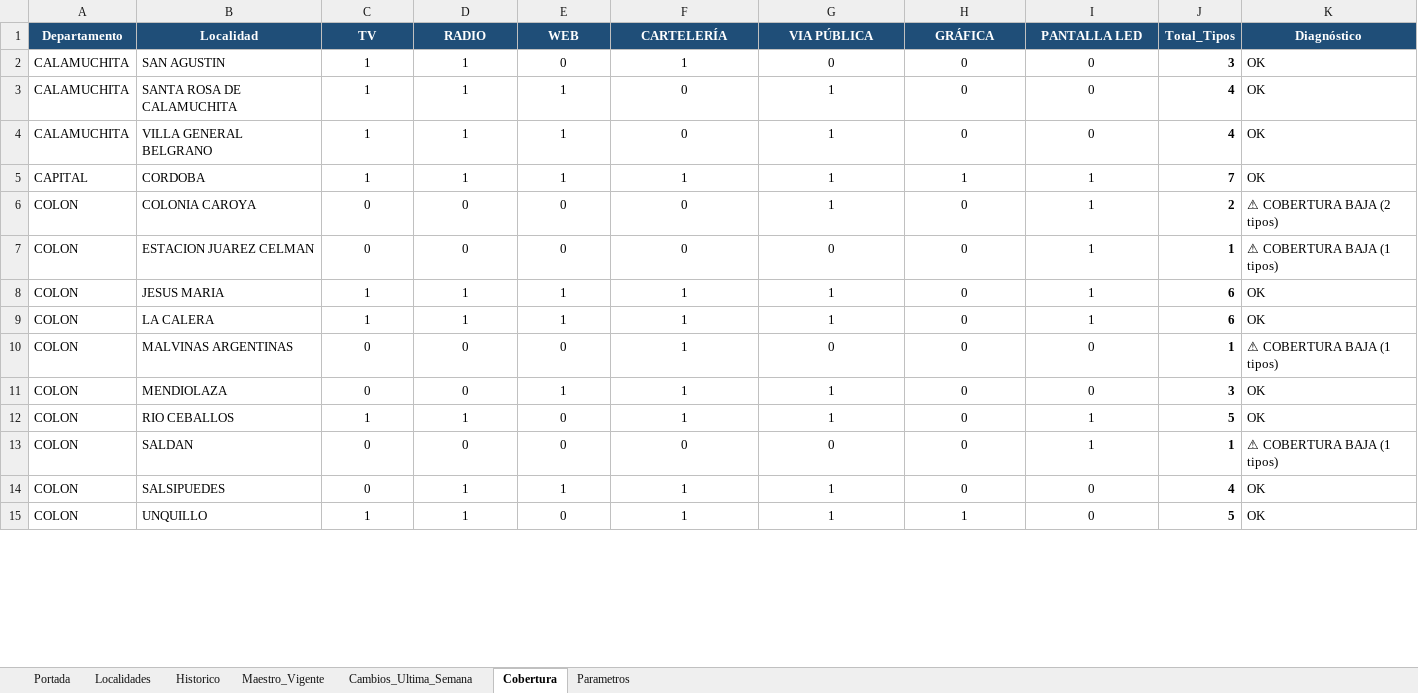
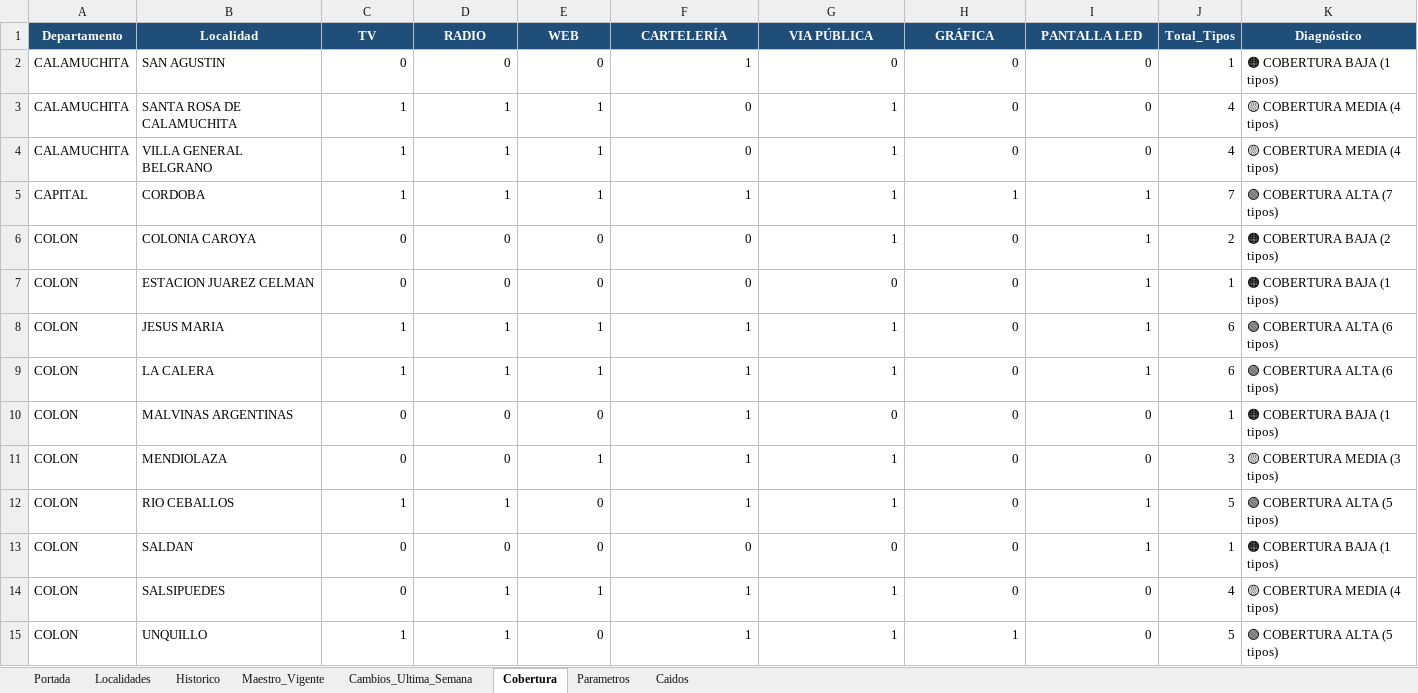
Before and after one commit to tomigaston/comunicacion-provincia, an Excel workbook: Contexto/Medios tradicionales.xlsx, sheet Cobertura, drawn as a sheet; only a part is shown; values as stored, in another font and other column widths than the file's, no borders; conditional formats not drawn; the diff covers the shown part only; the diff names each change by its address in the sheet, - before the commit and + after, or states it on an @@ line.

Commit message:
Cargar semana 19/08 de Medios Tradicionales y sumar hoja Caidos
- Historico: 1571 filas / 6 semanas (17/07, 24/07, 04/08, 07/08, 14/08, 19/08)
- Maestro_Vigente: 259 vigentes (7 combinaciones cayeron)
- Cambios_Ultima_Semana: 28 cambios (14/08 vs 19/08)
- Nueva hoja Caidos (7 filas): localidades+tipo de medio que dejaron de
  aparecer en la última semana. Se lee en cargar_medios_tradicionales() y
  se expone en movimientos_semana.json como total_caidos/caidos.
- Cobertura de 4to nivel (Media) ya estaba implementada de punta a punta
  (banda_cobertura() en Python + lib/coverage.js), no requirió cambios.
- pauta_digital.json y campanas.json también se regeneraron: el campo
  estado (Vigente/Finalizada) se recalcula contra la fecha de hoy en
  cada corrida, sin cambios de fuente ni de lógica en esas áreas.

```diff
--- a/Contexto/Medios tradicionales.xlsx (sheet Cobertura)
+++ b/Contexto/Medios tradicionales.xlsx (sheet Cobertura)
+sheet tab: Caidos
-C2 (TV): 1
+C2 (TV): 0
-C2:I15 alignment: center
+C2:I15 alignment: right
-D2 (RADIO): 1
+D2 (RADIO): 0
-J2 (Total_Tipos): 3
+J2 (Total_Tipos): 1
-J2:J15 bold: on
+J2:J15 bold: off
-K2 (Diagnóstico): OK
+K2 (Diagnóstico): 🟠 COBERTURA BAJA (1 tipos)
-K3:K4 (Diagnóstico): OK
+K3:K4 (Diagnóstico): 🟡 COBERTURA MEDIA (4 tipos)
-K5 (Diagnóstico): OK
+K5 (Diagnóstico): 🟢 COBERTURA ALTA (7 tipos)
-K6 (Diagnóstico): ⚠ COBERTURA BAJA (2 tipos)
+K6 (Diagnóstico): 🟠 COBERTURA BAJA (2 tipos)
-K7 (Diagnóstico): ⚠ COBERTURA BAJA (1 tipos)
+K7 (Diagnóstico): 🟠 COBERTURA BAJA (1 tipos)
-K8:K9 (Diagnóstico): OK
+K8:K9 (Diagnóstico): 🟢 COBERTURA ALTA (6 tipos)
-K10 (Diagnóstico): ⚠ COBERTURA BAJA (1 tipos)
+K10 (Diagnóstico): 🟠 COBERTURA BAJA (1 tipos)
-K11 (Diagnóstico): OK
+K11 (Diagnóstico): 🟡 COBERTURA MEDIA (3 tipos)
-K12 (Diagnóstico): OK
+K12 (Diagnóstico): 🟢 COBERTURA ALTA (5 tipos)
-K13 (Diagnóstico): ⚠ COBERTURA BAJA (1 tipos)
+K13 (Diagnóstico): 🟠 COBERTURA BAJA (1 tipos)
-K14 (Diagnóstico): OK
+K14 (Diagnóstico): 🟡 COBERTURA MEDIA (4 tipos)
-K15 (Diagnóstico): OK
+K15 (Diagnóstico): 🟢 COBERTURA ALTA (5 tipos)
```
Also changed, not shown: 48 edited cells and cell formats elsewhere in this sheet, sheet Historico, sheet Maestro_Vigente, sheet Cambios_Ultima_Semana, 6 other files.
